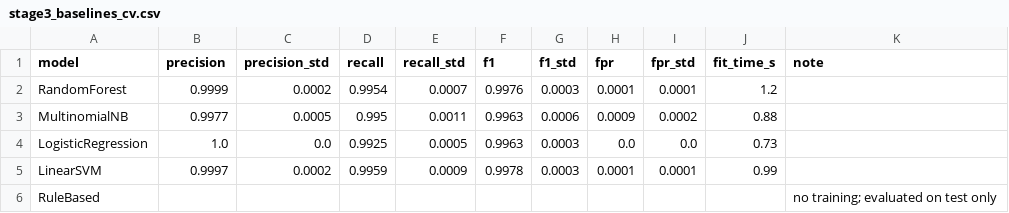
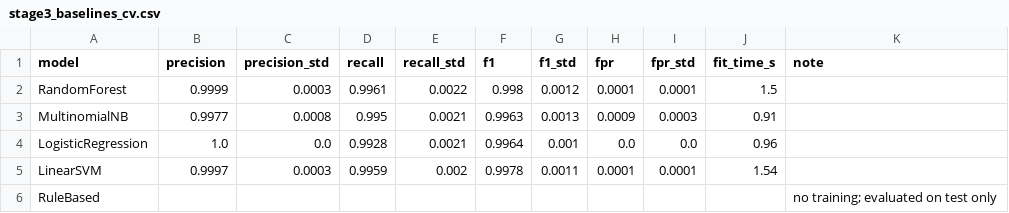
Before and after one commit to Ahmatsembiring/SQLi-Detection-Dashboard, a CSV file: ml/reports/stage3_baselines_cv.csv, drawn as a sheet.

```diff
--- a/ml/reports/stage3_baselines_cv.csv
+++ b/ml/reports/stage3_baselines_cv.csv
@@ -1,6 +1,6 @@
 model,precision,precision_std,recall,recall_std,f1,f1_std,fpr,fpr_std,fit_time_s,note
-RandomForest,0.9999,0.0002,0.9954,0.0007,0.9976,0.0003,0.0001,0.0001,1.2,
-MultinomialNB,0.9977,0.0005,0.995,0.0011,0.9963,0.0006,0.0009,0.0002,0.88,
-LogisticRegression,1.0,0.0,0.9925,0.0005,0.9963,0.0003,0.0,0.0,0.73,
-LinearSVM,0.9997,0.0002,0.9959,0.0009,0.9978,0.0003,0.0001,0.0001,0.99,
+RandomForest,0.9999,0.0003,0.9961,0.0022,0.998,0.0012,0.0001,0.0001,1.5,
+MultinomialNB,0.9977,0.0008,0.995,0.0021,0.9963,0.0013,0.0009,0.0003,0.91,
+LogisticRegression,1.0,0.0,0.9928,0.0021,0.9964,0.001,0.0,0.0,0.96,
+LinearSVM,0.9997,0.0003,0.9959,0.002,0.9978,0.0011,0.0001,0.0001,1.54,
 RuleBased,,,,,,,,,,no training; evaluated on test only
```
Also changed, not shown: ml/reports/stage1_features.csv, ml/reports/stage2_rf_tuning.csv, 2 other files.
